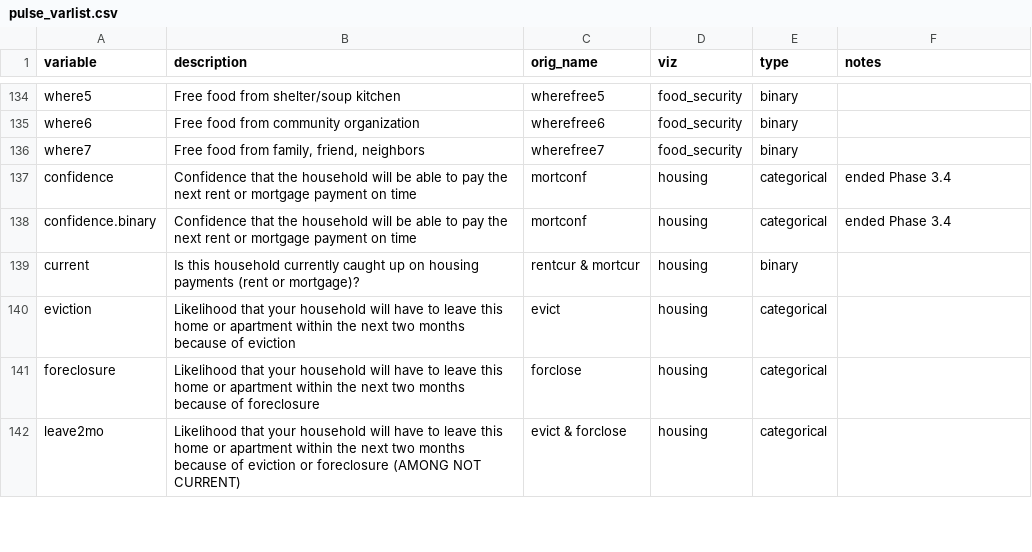
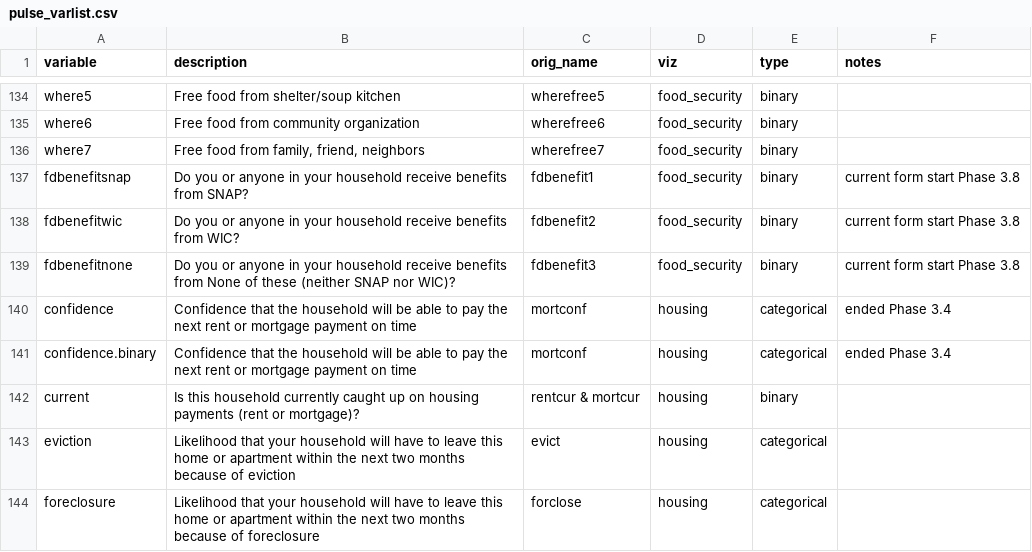
Before and after one commit to PHSKC-APDE/pulse_survey, a CSV file: pulse_varlist.csv, drawn as a sheet; only a part is shown, gaps mark what is left out; the shorter side is filled out with more unchanged rows.

Commit message:
Updated metadata for Pulse 3.8
  - Phase/weeks/dates
  - New food variables

```diff
--- a/pulse_varlist.csv
+++ b/pulse_varlist.csv
@@ -136,2 +136,5 @@ where6,Free food from community organization,wherefree6,food_security,binary,
 where7,"Free food from family, friend, neighbors",wherefree7,food_security,binary,
+fdbenefitsnap,Do you or anyone in your household receive benefits from SNAP?,fdbenefit1,food_security,binary,current form start Phase 3.8
+fdbenefitwic,Do you or anyone in your household receive benefits from WIC?,fdbenefit2,food_security,binary,current form start Phase 3.8
+fdbenefitnone,Do you or anyone in your household receive benefits from None of these (neither SNAP nor WIC)?,fdbenefit3,food_security,binary,current form start Phase 3.8
 confidence,Confidence that the household will be able to pay the next rent or mortgage payment on time,mortconf,housing,categorical,ended Phase 3.4
```
Also changed, not shown: pulse_weeks_dates.csv.
